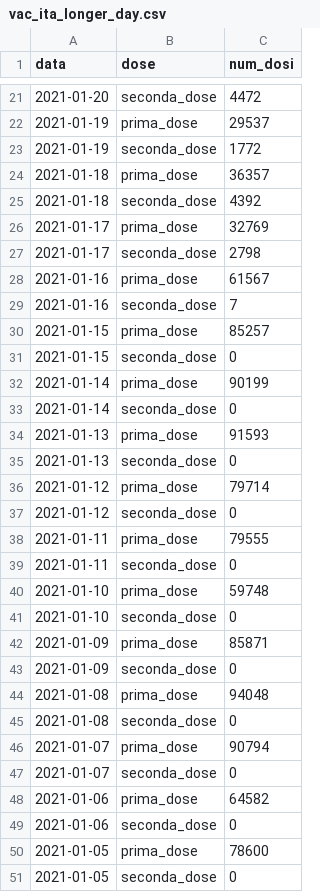
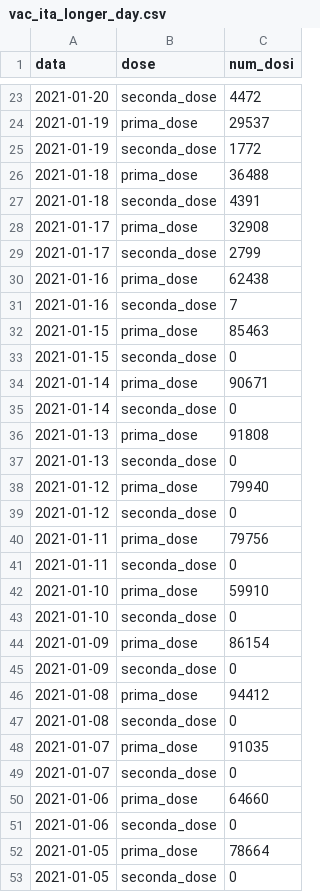
Before and after one commit to volperob/covid_vaccinazioni_ita, a CSV file: wd-vaccinazioni/vac_ita_longer_day.csv, drawn as a sheet; only a part is shown, gaps mark what is left out; the diff covers the shown part only.

```diff
--- a/wd-vaccinazioni/vac_ita_longer_day.csv
+++ b/wd-vaccinazioni/vac_ita_longer_day.csv
@@ -23,29 +25,29 @@ data,dose,num_dosi
 2021-01-19,seconda_dose,1772
-2021-01-18,prima_dose,36357
-2021-01-18,seconda_dose,4392
-2021-01-17,prima_dose,32769
-2021-01-17,seconda_dose,2798
-2021-01-16,prima_dose,61567
+2021-01-18,prima_dose,36488
+2021-01-18,seconda_dose,4391
+2021-01-17,prima_dose,32908
+2021-01-17,seconda_dose,2799
+2021-01-16,prima_dose,62438
 2021-01-16,seconda_dose,7
-2021-01-15,prima_dose,85257
+2021-01-15,prima_dose,85463
 2021-01-15,seconda_dose,0
-2021-01-14,prima_dose,90199
+2021-01-14,prima_dose,90671
 2021-01-14,seconda_dose,0
-2021-01-13,prima_dose,91593
+2021-01-13,prima_dose,91808
 2021-01-13,seconda_dose,0
-2021-01-12,prima_dose,79714
+2021-01-12,prima_dose,79940
 2021-01-12,seconda_dose,0
-2021-01-11,prima_dose,79555
+2021-01-11,prima_dose,79756
 2021-01-11,seconda_dose,0
-2021-01-10,prima_dose,59748
+2021-01-10,prima_dose,59910
 2021-01-10,seconda_dose,0
-2021-01-09,prima_dose,85871
+2021-01-09,prima_dose,86154
 2021-01-09,seconda_dose,0
-2021-01-08,prima_dose,94048
+2021-01-08,prima_dose,94412
 2021-01-08,seconda_dose,0
-2021-01-07,prima_dose,90794
+2021-01-07,prima_dose,91035
 2021-01-07,seconda_dose,0
-2021-01-06,prima_dose,64582
+2021-01-06,prima_dose,64660
 2021-01-06,seconda_dose,0
-2021-01-05,prima_dose,78600
+2021-01-05,prima_dose,78664
 2021-01-05,seconda_dose,0
```
Also changed, not shown: 2 added rows and 15 edited cells elsewhere in this file, wd-vaccinazioni/vac_ita_longer.csv, wd-vaccinazioni/vac_reg_longer.csv, 4 other files.
